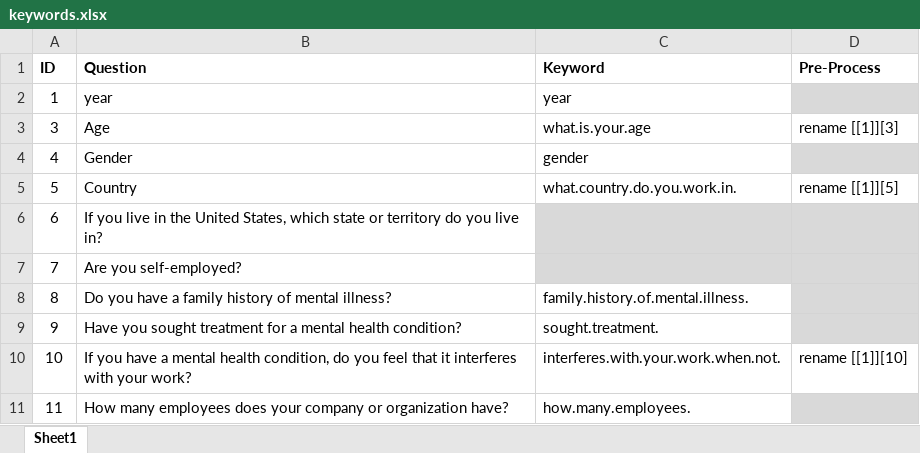
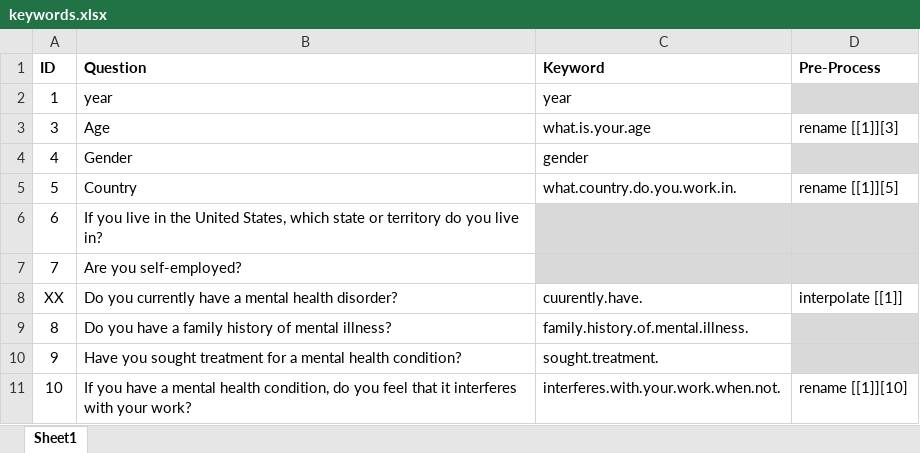
Before and after one commit to cheetahskita/dsa-projects, an Excel workbook: 2-shiny-app/data/keywords.xlsx, sheet Sheet1, drawn as a sheet; only a part is shown; the shorter side is filled out with more unchanged rows; values as stored, in another font and other column widths than the file's, no borders; the diff names each change by its address in the sheet, - before the commit and + after, or states it on an @@ line.

Commit message:
finish main data cleaning and create outline of shiny app

```diff
--- a/2-shiny-app/data/keywords.xlsx (sheet Sheet1)
+++ b/2-shiny-app/data/keywords.xlsx (sheet Sheet1)
+row 8: XX | Do you currently have a mental health disorder? | cuurently.have. | interpolate [[1]]
```
Also changed, not shown: 18 other files.
